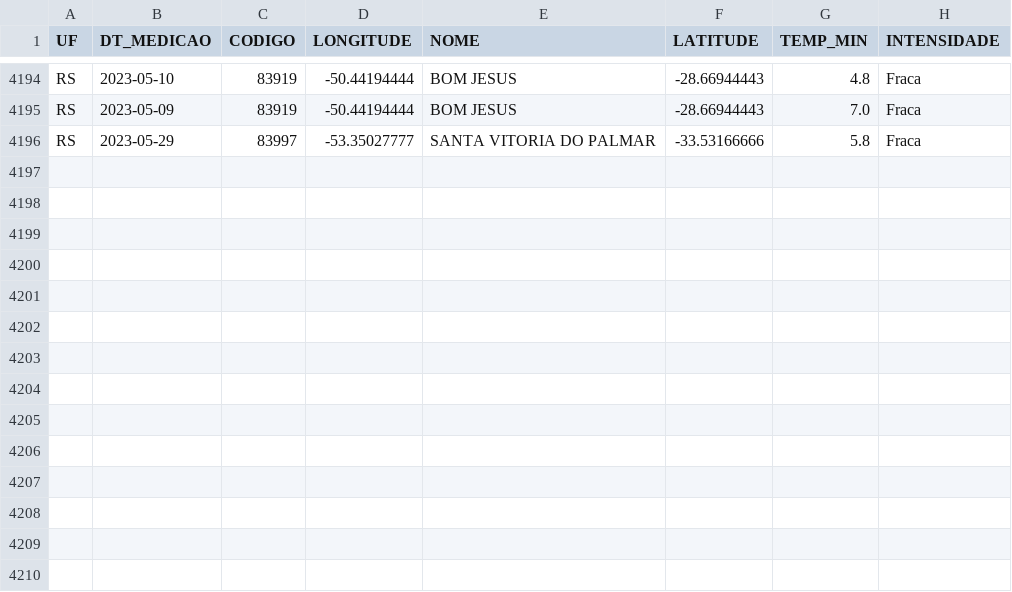
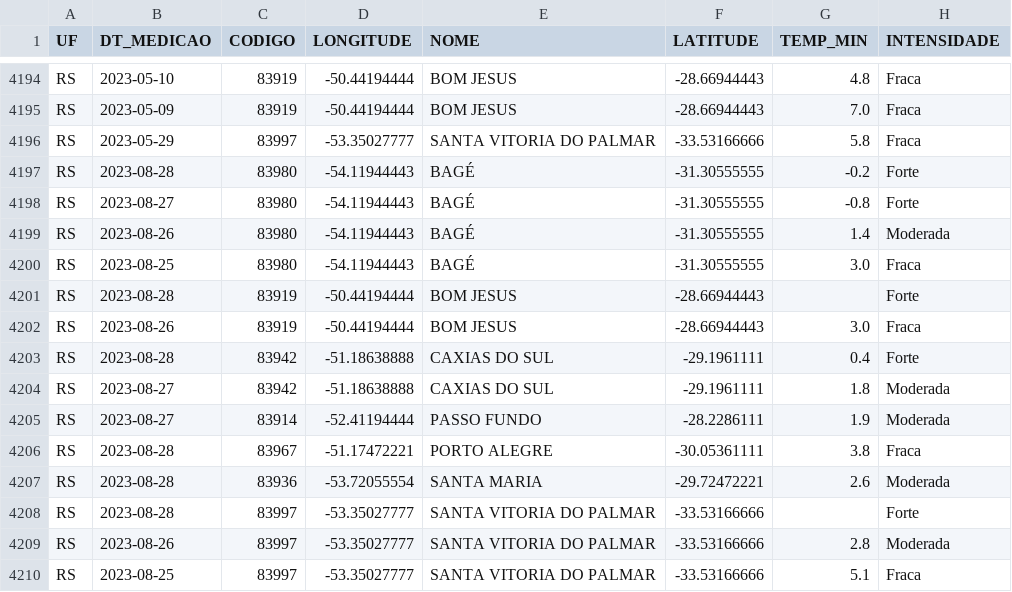
Before and after one commit to fms-1988/Brazil-Frost-DataUpdater, a CSV file: data/data.csv, drawn as a sheet; only a part is shown, gaps mark what is left out; the diff names each change by its address in the sheet, - before the commit and + after, or states it on an @@ line.

```diff
--- a/data/data.csv
+++ b/data/data.csv
+row 4197: RS | 2023-08-28 | 83980 | -54.11944443 | BAGÉ | -31.30555555 | -0.2 | Forte
+row 4198: RS | 2023-08-27 | 83980 | -54.11944443 | BAGÉ | -31.30555555 | -0.8 | Forte
+row 4199: RS | 2023-08-26 | 83980 | -54.11944443 | BAGÉ | -31.30555555 | 1.4 | Moderada
+row 4200: RS | 2023-08-25 | 83980 | -54.11944443 | BAGÉ | -31.30555555 | 3.0 | Fraca
+row 4201: RS | 2023-08-28 | 83919 | -50.44194444 | BOM JESUS | -28.66944443 |  | Forte
+row 4202: RS | 2023-08-26 | 83919 | -50.44194444 | BOM JESUS | -28.66944443 | 3.0 | Fraca
+row 4203: RS | 2023-08-28 | 83942 | -51.18638888 | CAXIAS DO SUL | -29.1961111 | 0.4 | Forte
+row 4204: RS | 2023-08-27 | 83942 | -51.18638888 | CAXIAS DO SUL | -29.1961111 | 1.8 | Moderada
+row 4205: RS | 2023-08-27 | 83914 | -52.41194444 | PASSO FUNDO | -28.2286111 | 1.9 | Moderada
+row 4206: RS | 2023-08-28 | 83967 | -51.17472221 | PORTO ALEGRE | -30.05361111 | 3.8 | Fraca
+row 4207: RS | 2023-08-28 | 83936 | -53.72055554 | SANTA MARIA | -29.72472221 | 2.6 | Moderada
+row 4208: RS | 2023-08-28 | 83997 | -53.35027777 | SANTA VITORIA DO PALMAR | -33.53166666 |  | Forte
+row 4209: RS | 2023-08-26 | 83997 | -53.35027777 | SANTA VITORIA DO PALMAR | -33.53166666 | 2.8 | Moderada
+row 4210: RS | 2023-08-25 | 83997 | -53.35027777 | SANTA VITORIA DO PALMAR | -33.53166666 | 5.1 | Fraca
```
Also changed, not shown: 1 other file.
